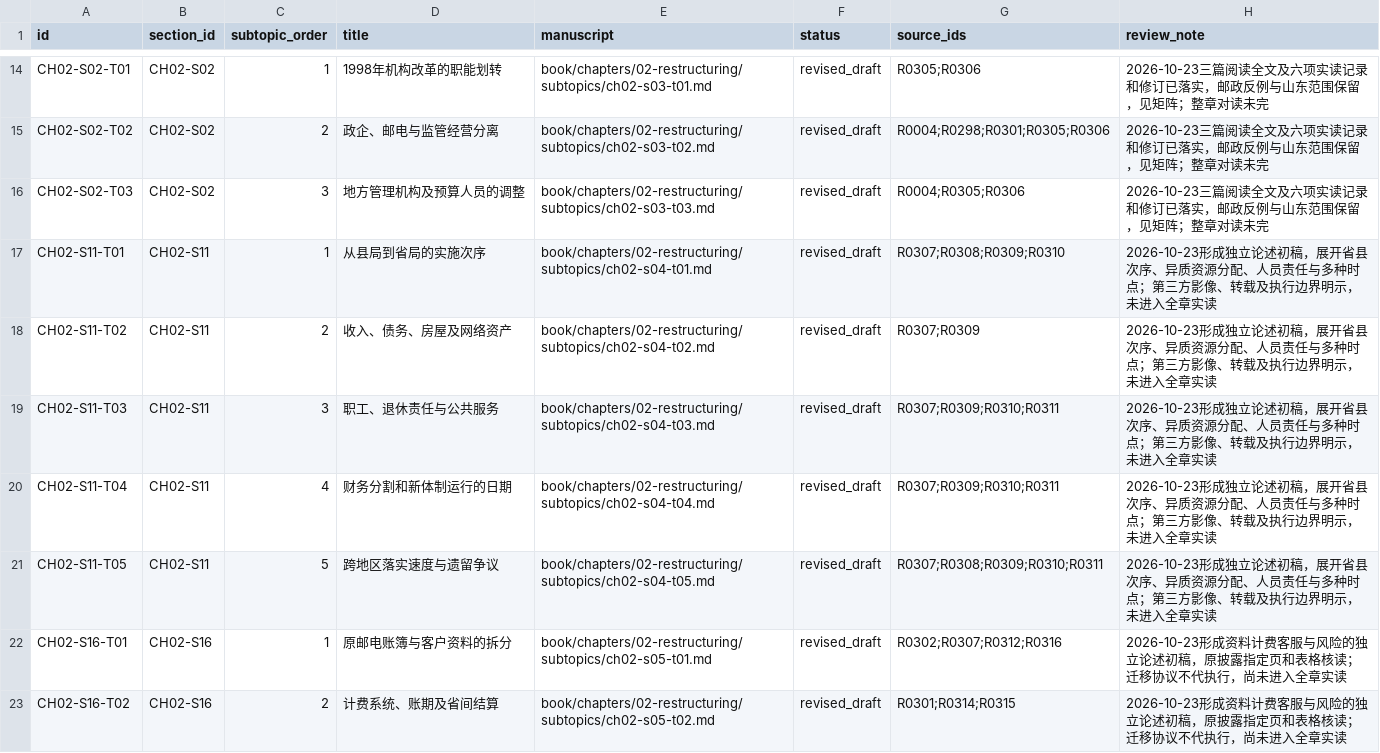
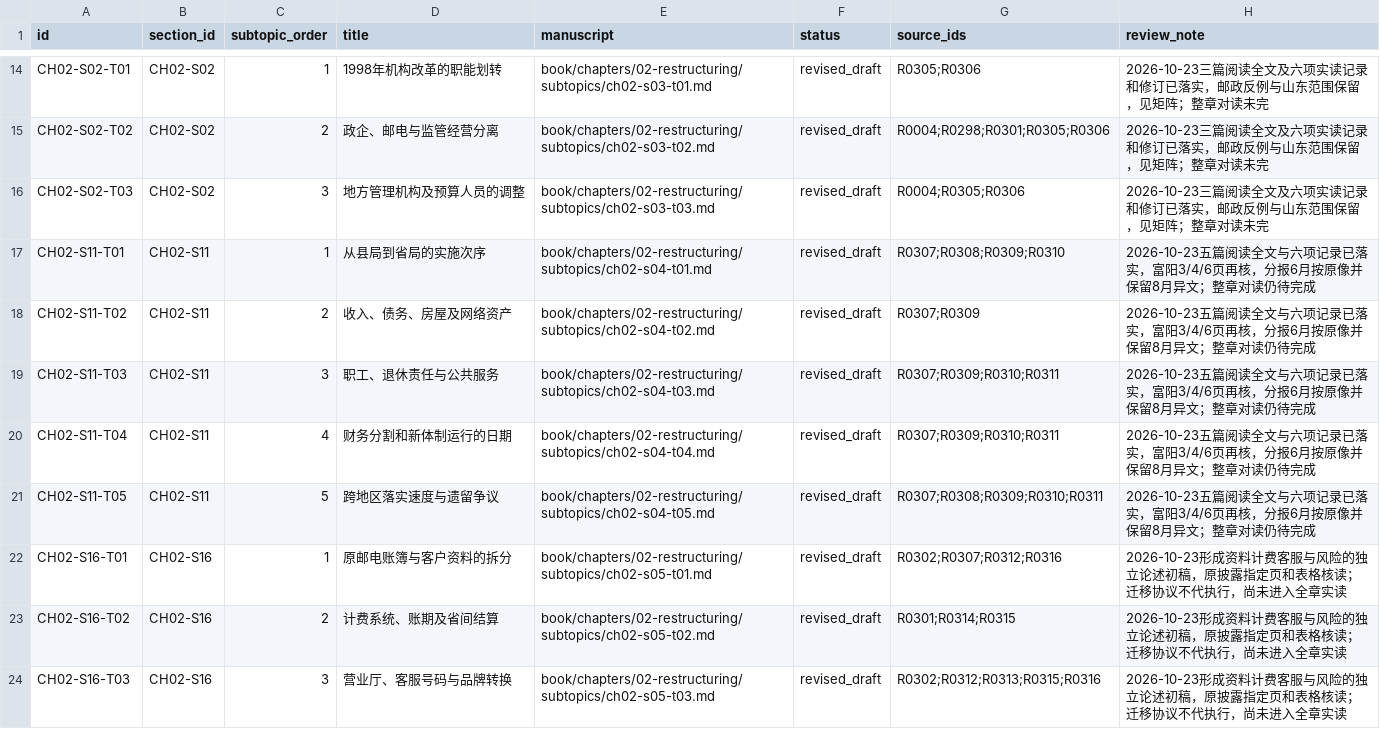
Before and after one commit to pty819/order-of-connectivity, a CSV file: research/chapter-02-subtopics.csv, drawn as a sheet; only a part is shown, gaps mark what is left out; the shorter side is filled out with more unchanged rows.

```diff
--- a/research/chapter-02-subtopics.csv
+++ b/research/chapter-02-subtopics.csv
@@ -16,7 +16,7 @@ CH02-S02-T02,CH02-S02,2,政企、邮电与监管经营分离,book/chapters/02-re
 CH02-S02-T03,CH02-S02,3,地方管理机构及预算人员的调整,book/chapters/02-restructuring/subtopics/ch02-s03-t03.md,revised_draft,R0004;R0305;R0306,2026-10-23三篇阅读全文及六项实读记录和修订已落实，邮政反例与山东范围保留，见矩阵；整章对读未完
-CH02-S11-T01,CH02-S11,1,从县局到省局的实施次序,book/chapters/02-restructuring/subtopics/ch02-s04-t01.md,revised_draft,R0307;R0308;R0309;R0310,2026-10-23形成独立论述初稿，展开省县次序、异质资源分配、人员责任与多种时点；第三方影像、转载及执行边界明示，未进入全章实读
-CH02-S11-T02,CH02-S11,2,收入、债务、房屋及网络资产,book/chapters/02-restructuring/subtopics/ch02-s04-t02.md,revised_draft,R0307;R0309,2026-10-23形成独立论述初稿，展开省县次序、异质资源分配、人员责任与多种时点；第三方影像、转载及执行边界明示，未进入全章实读
-CH02-S11-T03,CH02-S11,3,职工、退休责任与公共服务,book/chapters/02-restructuring/subtopics/ch02-s04-t03.md,revised_draft,R0307;R0309;R0310;R0311,2026-10-23形成独立论述初稿，展开省县次序、异质资源分配、人员责任与多种时点；第三方影像、转载及执行边界明示，未进入全章实读
-CH02-S11-T04,CH02-S11,4,财务分割和新体制运行的日期,book/chapters/02-restructuring/subtopics/ch02-s04-t04.md,revised_draft,R0307;R0309;R0310;R0311,2026-10-23形成独立论述初稿，展开省县次序、异质资源分配、人员责任与多种时点；第三方影像、转载及执行边界明示，未进入全章实读
-CH02-S11-T05,CH02-S11,5,跨地区落实速度与遗留争议,book/chapters/02-restructuring/subtopics/ch02-s04-t05.md,revised_draft,R0307;R0308;R0309;R0310;R0311,2026-10-23形成独立论述初稿，展开省县次序、异质资源分配、人员责任与多种时点；第三方影像、转载及执行边界明示，未进入全章实读
+CH02-S11-T01,CH02-S11,1,从县局到省局的实施次序,book/chapters/02-restructuring/subtopics/ch02-s04-t01.md,revised_draft,R0307;R0308;R0309;R0310,2026-10-23五篇阅读全文与六项记录已落实，富阳3/4/6页再核，分报6月按原像并保留8月异文；整章对读仍待完成
+CH02-S11-T02,CH02-S11,2,收入、债务、房屋及网络资产,book/chapters/02-restructuring/subtopics/ch02-s04-t02.md,revised_draft,R0307;R0309,2026-10-23五篇阅读全文与六项记录已落实，富阳3/4/6页再核，分报6月按原像并保留8月异文；整章对读仍待完成
+CH02-S11-T03,CH02-S11,3,职工、退休责任与公共服务,book/chapters/02-restructuring/subtopics/ch02-s04-t03.md,revised_draft,R0307;R0309;R0310;R0311,2026-10-23五篇阅读全文与六项记录已落实，富阳3/4/6页再核，分报6月按原像并保留8月异文；整章对读仍待完成
+CH02-S11-T04,CH02-S11,4,财务分割和新体制运行的日期,book/chapters/02-restructuring/subtopics/ch02-s04-t04.md,revised_draft,R0307;R0309;R0310;R0311,2026-10-23五篇阅读全文与六项记录已落实，富阳3/4/6页再核，分报6月按原像并保留8月异文；整章对读仍待完成
+CH02-S11-T05,CH02-S11,5,跨地区落实速度与遗留争议,book/chapters/02-restructuring/subtopics/ch02-s04-t05.md,revised_draft,R0307;R0308;R0309;R0310;R0311,2026-10-23五篇阅读全文与六项记录已落实，富阳3/4/6页再核，分报6月按原像并保留8月异文；整章对读仍待完成
 CH02-S16-T01,CH02-S16,1,原邮电账簿与客户资料的拆分,book/chapters/02-restructuring/subtopics/ch02-s05-t01.md,revised_draft,R0302;R0307;R0312;R0316,2026-10-23形成资料计费客服与风险的独立论述初稿，原披露指定页和表格核读；迁移协议不代执行，尚未进入全章实读
```
Also changed, not shown: references/references.csv, research/chapter-02-integrated-audit.csv, 12 other files.
